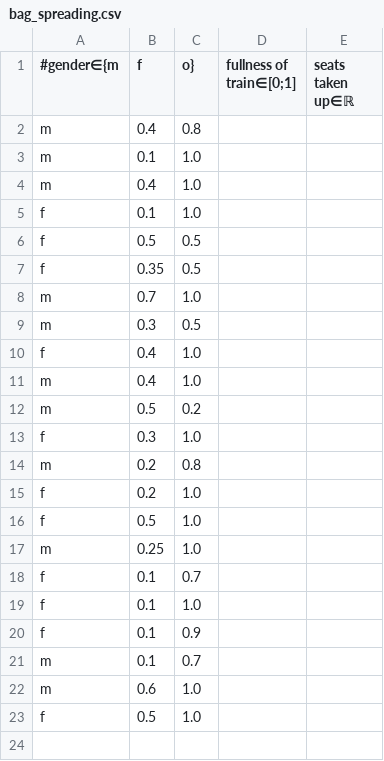
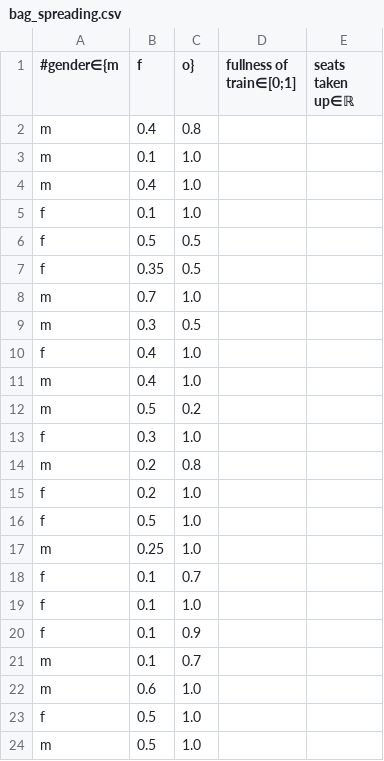
Before and after one commit to niplav/site, a CSV file: data/bag_spreading.csv, drawn as a sheet.

```diff
--- a/data/bag_spreading.csv
+++ b/data/bag_spreading.csv
@@ -23 +23,2 @@ m,0.6,1.0
 f,0.5,1.0
+m,0.5,1.0
```
Also changed, not shown: 9 other files.
